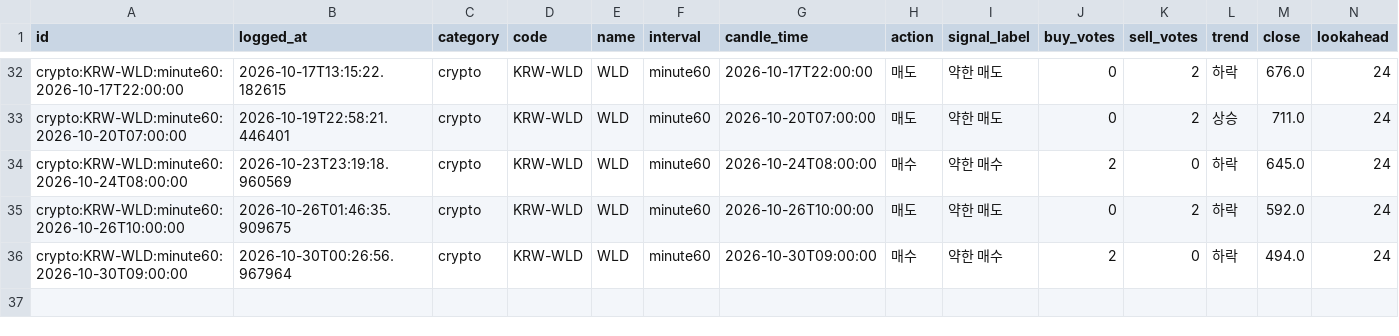
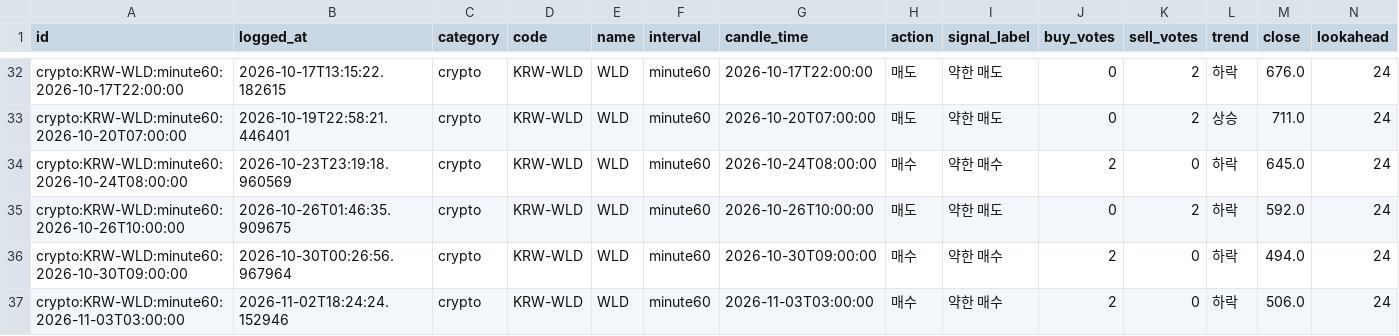
Before and after one commit to wonbin2362-prog/upbit-dashboard, a CSV file: signal_log.csv, drawn as a sheet; only a part is shown, gaps mark what is left out; rows hold the shown columns only; the diff names each change by its address in the sheet, - before the commit and + after, or states it on an @@ line.

```diff
--- a/signal_log.csv
+++ b/signal_log.csv
+row 37: crypto:KRW-WLD:minute60:2026-11-03T03:00:00 | 2026-11-02T18:24:24.152946 | crypto | KRW-WLD | WLD | minute60 | 2026-11-03T03:00:00 | 매수 | 약한 매수 | 2 | 0 | 하락 | 506.0 | 24
```
Also changed, not shown: 1 other file.
